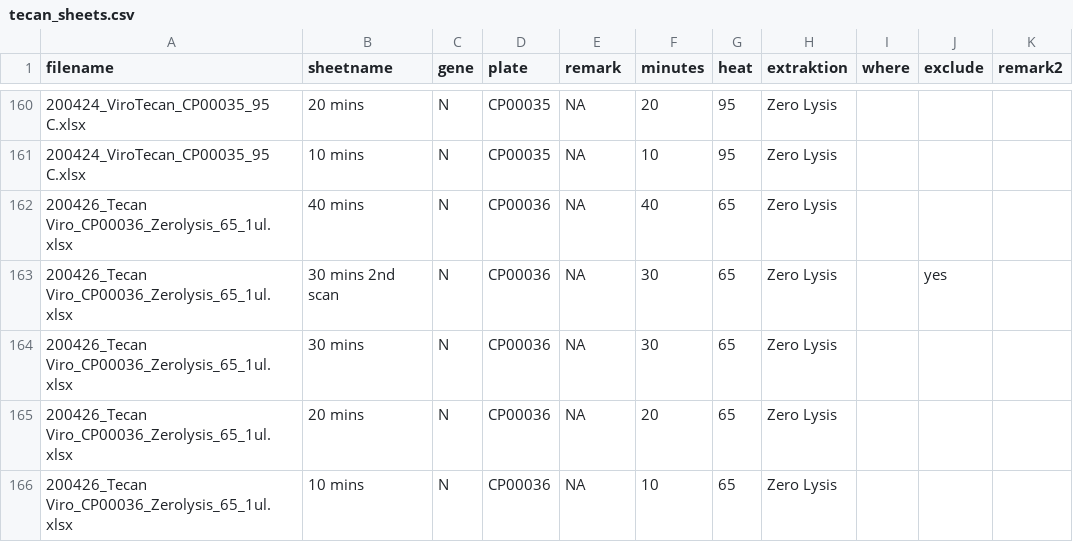
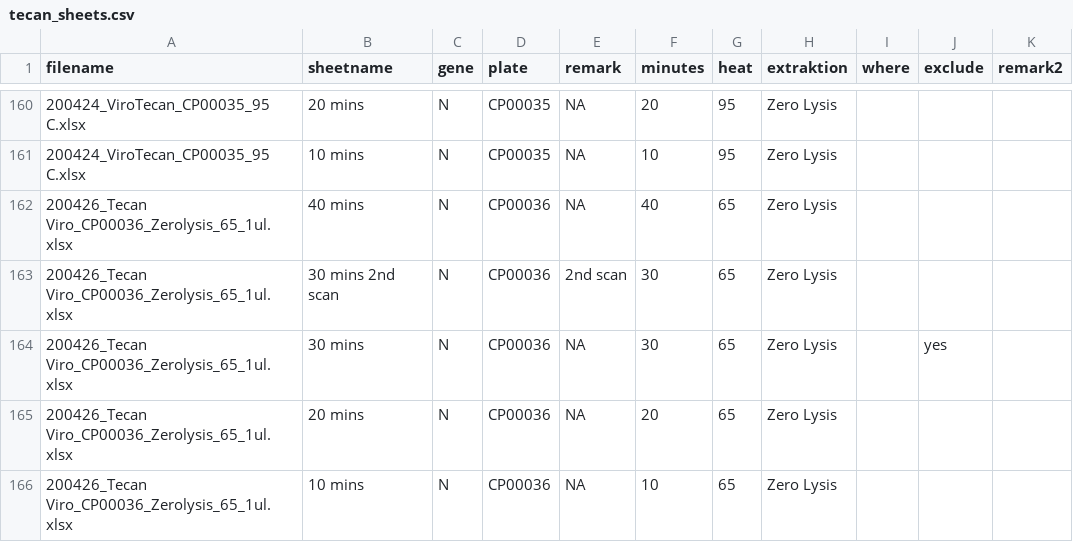
Before and after one commit to anders-biostat/LAMP-Paper-Figures, a CSV file: data/tecan_sheets.csv, drawn as a sheet; only a part is shown, gaps mark what is left out; the diff names each change by its address in the sheet, - before the commit and + after, or states it on an @@ line.

Commit message:
added exlude=yes to this one duplicate scan

```diff
--- a/data/tecan_sheets.csv
+++ b/data/tecan_sheets.csv
-E163 (remark): NA
+E163 (remark): 2nd scan
-J163 (exclude): yes
+J163 (exclude): (empty)
-J164 (exclude): (empty)
+J164 (exclude): yes
```
Also changed, not shown: data/tecan_values.tsv.
